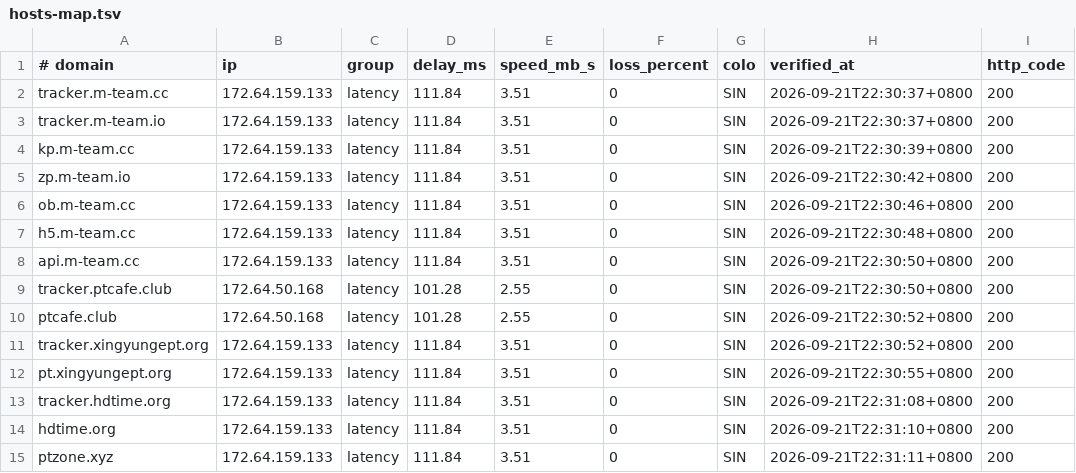
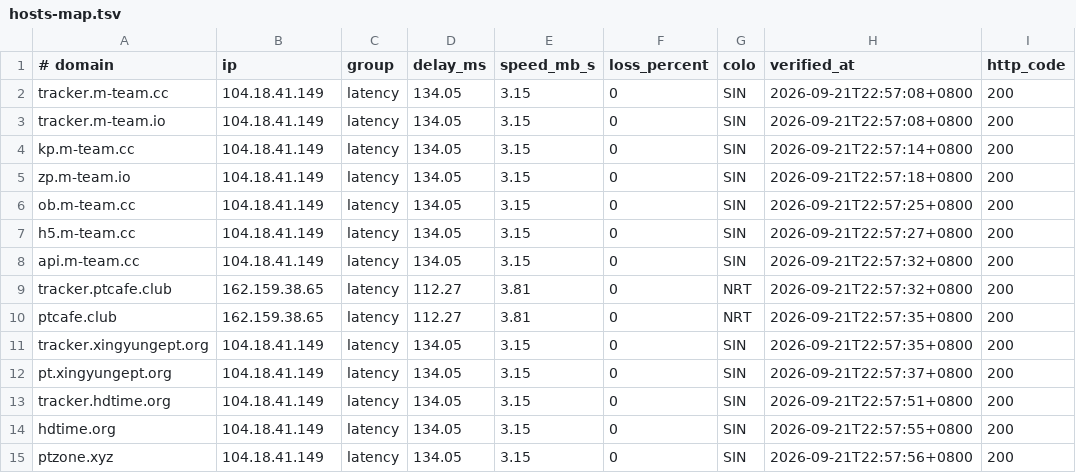
Before and after one commit to zyk1172/cloudflare-hosts-sync, a TSV file: hosts-map.tsv, drawn as a sheet; only a part is shown; the diff names each change by its address in the sheet, - before the commit and + after, or states it on an @@ line.

Commit message:
sync: publish verified hosts

```diff
--- a/hosts-map.tsv
+++ b/hosts-map.tsv
-B2:B8 (ip): 172.64.159.133
+B2:B8 (ip): 104.18.41.149
-D2:D8 (delay_ms): 111.84
+D2:D8 (delay_ms): 134.05
-E2:E8 (speed_mb_s): 3.51
+E2:E8 (speed_mb_s): 3.15
-H2:H3 (verified_at): 2026-09-21T22:30:37+0800
+H2:H3 (verified_at): 2026-09-21T22:57:08+0800
-H4 (verified_at): 2026-09-21T22:30:39+0800
+H4 (verified_at): 2026-09-21T22:57:14+0800
-H5 (verified_at): 2026-09-21T22:30:42+0800
+H5 (verified_at): 2026-09-21T22:57:18+0800
-H6 (verified_at): 2026-09-21T22:30:46+0800
+H6 (verified_at): 2026-09-21T22:57:25+0800
-H7 (verified_at): 2026-09-21T22:30:48+0800
+H7 (verified_at): 2026-09-21T22:57:27+0800
-H8:H9 (verified_at): 2026-09-21T22:30:50+0800
+H8:H9 (verified_at): 2026-09-21T22:57:32+0800
-B9:B10 (ip): 172.64.50.168
+B9:B10 (ip): 162.159.38.65
-D9:D10 (delay_ms): 101.28
+D9:D10 (delay_ms): 112.27
-E9:E10 (speed_mb_s): 2.55
+E9:E10 (speed_mb_s): 3.81
-G9:G10 (colo): SIN
+G9:G10 (colo): NRT
-H10:H11 (verified_at): 2026-09-21T22:30:52+0800
+H10:H11 (verified_at): 2026-09-21T22:57:35+0800
-B11:B15 (ip): 172.64.159.133
+B11:B15 (ip): 104.18.41.149
-D11:D15 (delay_ms): 111.84
+D11:D15 (delay_ms): 134.05
-E11:E15 (speed_mb_s): 3.51
+E11:E15 (speed_mb_s): 3.15
-H12 (verified_at): 2026-09-21T22:30:55+0800
+H12 (verified_at): 2026-09-21T22:57:37+0800
-H13 (verified_at): 2026-09-21T22:31:08+0800
+H13 (verified_at): 2026-09-21T22:57:51+0800
-H14 (verified_at): 2026-09-21T22:31:10+0800
+H14 (verified_at): 2026-09-21T22:57:55+0800
-H15 (verified_at): 2026-09-21T22:31:11+0800
+H15 (verified_at): 2026-09-21T22:57:56+0800
```
